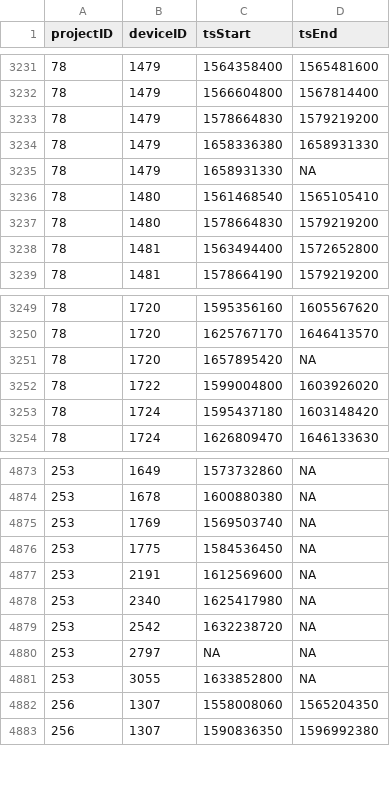
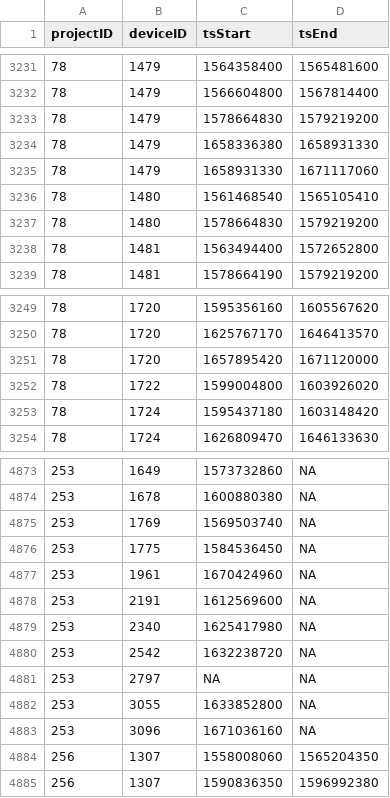
Before and after one commit to MotusWTS/motus-metadata-history, a CSV file: receiver_deployments.csv, drawn as a sheet; only a part is shown, gaps mark what is left out.

```diff
--- a/receiver_deployments.csv
+++ b/receiver_deployments.csv
@@ -3234,3 +3234,3 @@
 78,1479,1658336380,1658931330
-78,1479,1658931330,NA
+78,1479,1658931330,1671117060
 78,1480,1561468540,1565105410
@@ -3250,3 +3250,3 @@
 78,1720,1625767170,1646413570
-78,1720,1657895420,NA
+78,1720,1657895420,1671120000
 78,1722,1599004800,1603926020
@@ -4876,2 +4876,3 @@
 253,1775,1584536450,NA
+253,1961,1670424960,NA
 253,2191,1612569600,NA
@@ -4881,2 +4882,3 @@
 253,3055,1633852800,NA
+253,3096,1671036160,NA
 256,1307,1558008060,1565204350
```
Also changed, not shown: 1 other file.
